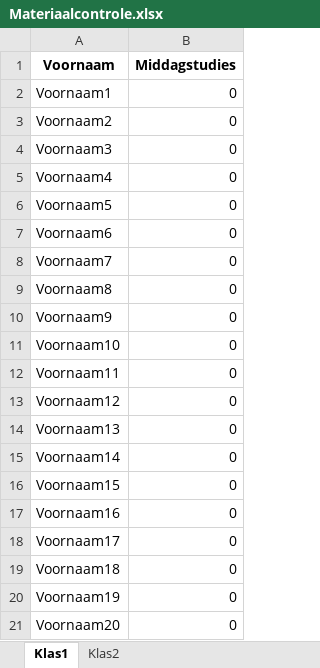
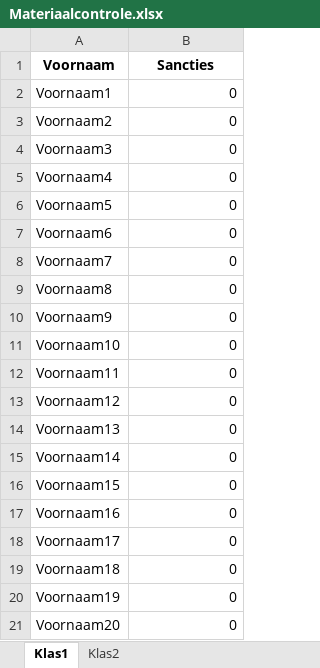
Before and after one commit to MerijnVangilbergen/Materiaalcontrole, an Excel workbook: Materiaalcontrole.xlsx, sheet Klas1, drawn as a sheet; values as stored, in another font and other column widths than the file's, no borders; the diff names each change by its address in the sheet, - before the commit and + after, or states it on an @@ line.

Commit message:
Renamed column 'Middagstudies' to more generic 'Sancties'

```diff
--- a/Materiaalcontrole.xlsx (sheet Klas1)
+++ b/Materiaalcontrole.xlsx (sheet Klas1)
-B1: Middagstudies
+B1: Sancties
```
Also changed, not shown: sheet Klas2, 1 other file.
